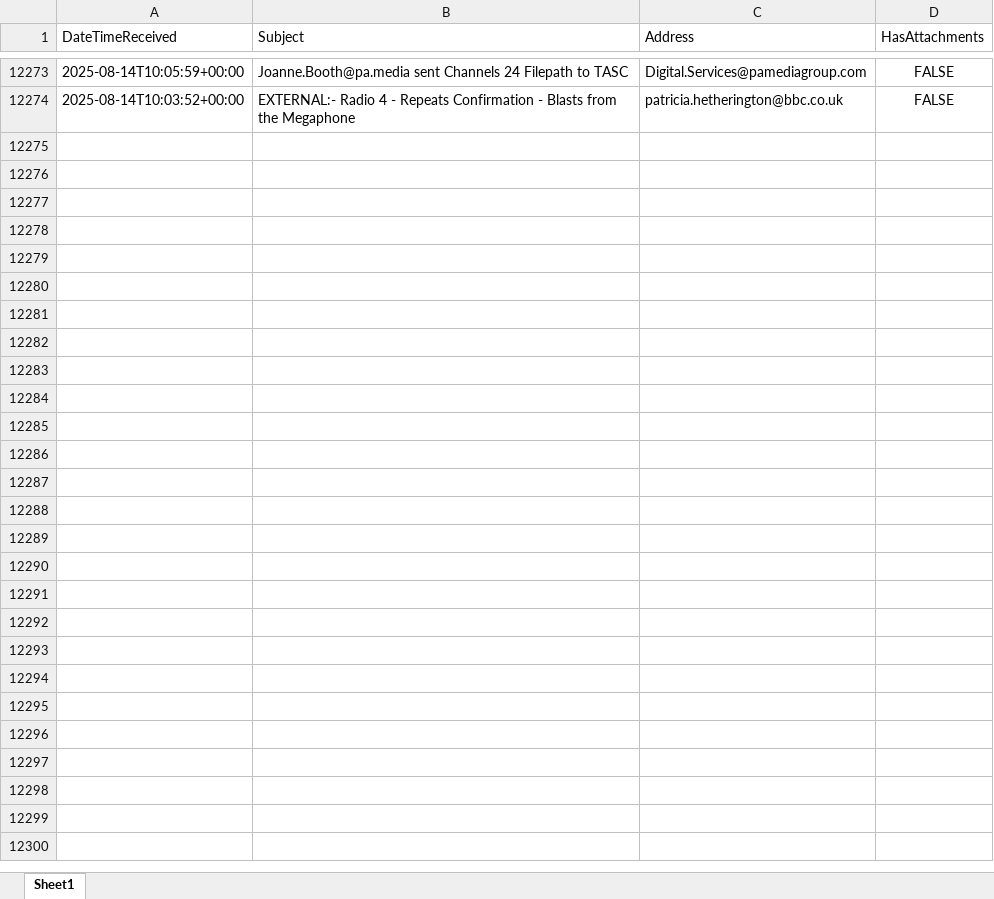
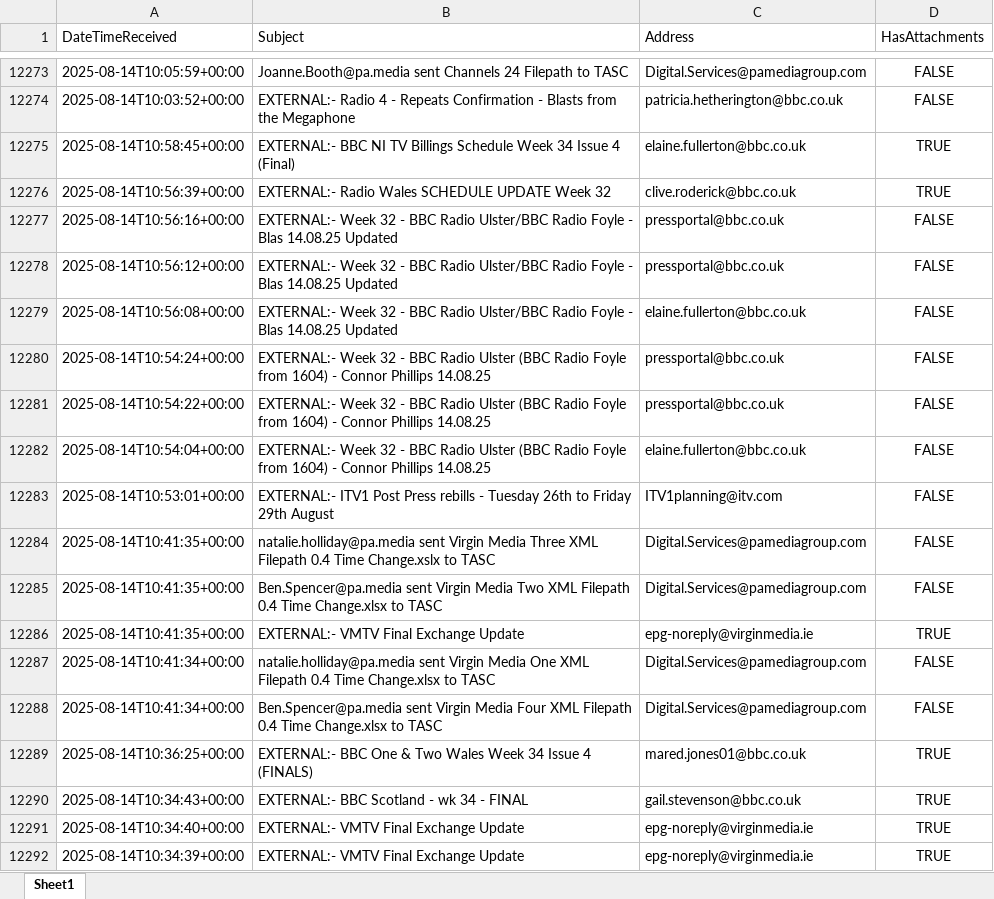
Before and after one commit to nickyleech/Files, an Excel workbook: Mailbox Emails/Mailbox Emails.xlsx, sheet Sheet1, drawn as a sheet; only a part is shown, gaps mark what is left out; values as stored, in another font and other column widths than the file's, no borders; table styles not drawn; the diff names each change by its address in the sheet, - before the commit and + after, or states it on an @@ line.

Commit message:
Update file from SharePoint:

```diff
--- a/Mailbox Emails/Mailbox Emails.xlsx (sheet Sheet1)
+++ b/Mailbox Emails/Mailbox Emails.xlsx (sheet Sheet1)
+row 12275: 2025-08-14T10:58:45+00:00 | EXTERNAL:- BBC NI TV Billings Schedule Week 34 Issue 4 (Final) | elaine.fullerton@bbc.co.uk | TRUE
+row 12276: 2025-08-14T10:56:39+00:00 | EXTERNAL:- Radio Wales SCHEDULE UPDATE Week 32 | clive.roderick@bbc.co.uk | TRUE
+row 12277: 2025-08-14T10:56:16+00:00 | EXTERNAL:- Week 32 - BBC Radio Ulster/BBC Radio Foyle - Blas 14.08.25 Updated | pressportal@bbc.co.uk | FALSE
+row 12278: 2025-08-14T10:56:12+00:00 | EXTERNAL:- Week 32 - BBC Radio Ulster/BBC Radio Foyle - Blas 14.08.25 Updated | pressportal@bbc.co.uk | FALSE
+row 12279: 2025-08-14T10:56:08+00:00 | EXTERNAL:- Week 32 - BBC Radio Ulster/BBC Radio Foyle - Blas 14.08.25 Updated | elaine.fullerton@bbc.co.uk | FALSE
+row 12280: 2025-08-14T10:54:24+00:00 | EXTERNAL:- Week 32 - BBC Radio Ulster (BBC Radio Foyle from 1604) - Connor Phillips 14.08.25 | pressportal@bbc.co.uk | FALSE
+row 12281: 2025-08-14T10:54:22+00:00 | EXTERNAL:- Week 32 - BBC Radio Ulster (BBC Radio Foyle from 1604) - Connor Phillips 14.08.25 | pressportal@bbc.co.uk | FALSE
+row 12282: 2025-08-14T10:54:04+00:00 | EXTERNAL:- Week 32 - BBC Radio Ulster (BBC Radio Foyle from 1604) - Connor Phillips 14.08.25 | elaine.fullerton@bbc.co.uk | FALSE
+row 12283: 2025-08-14T10:53:01+00:00 | EXTERNAL:- ITV1 Post Press rebills - Tuesday 26th to Friday 29th August | ITV1planning@itv.com | FALSE
+row 12284: 2025-08-14T10:41:35+00:00 | natalie.holliday@pa.media sent Virgin Media Three XML Filepath 0.4 Time Change.xslx to TASC | Digital.Services@pamediagroup.com | FALSE
+row 12285: 2025-08-14T10:41:35+00:00 | Ben.Spencer@pa.media sent Virgin Media Two XML Filepath 0.4 Time Change.xlsx to TASC | Digital.Services@pamediagroup.com | FALSE
+row 12286: 2025-08-14T10:41:35+00:00 | EXTERNAL:- VMTV Final Exchange Update | epg-noreply@virginmedia.ie | TRUE
+row 12287: 2025-08-14T10:41:34+00:00 | natalie.holliday@pa.media sent Virgin Media One XML Filepath 0.4 Time Change.xlsx to TASC | Digital.Services@pamediagroup.com | FALSE
+row 12288: 2025-08-14T10:41:34+00:00 | Ben.Spencer@pa.media sent Virgin Media Four XML Filepath 0.4 Time Change.xlsx to TASC | Digital.Services@pamediagroup.com | FALSE
+row 12289: 2025-08-14T10:36:25+00:00 | EXTERNAL:- BBC One & Two Wales Week 34 Issue 4 (FINALS) | mared.jones01@bbc.co.uk | TRUE
+row 12290: 2025-08-14T10:34:43+00:00 | EXTERNAL:- BBC Scotland - wk 34 - FINAL | gail.stevenson@bbc.co.uk | TRUE
+row 12291: 2025-08-14T10:34:40+00:00 | EXTERNAL:- VMTV Final Exchange Update | epg-noreply@virginmedia.ie | TRUE
+row 12292: 2025-08-14T10:34:39+00:00 | EXTERNAL:- VMTV Final Exchange Update | epg-noreply@virginmedia.ie | TRUE
```
